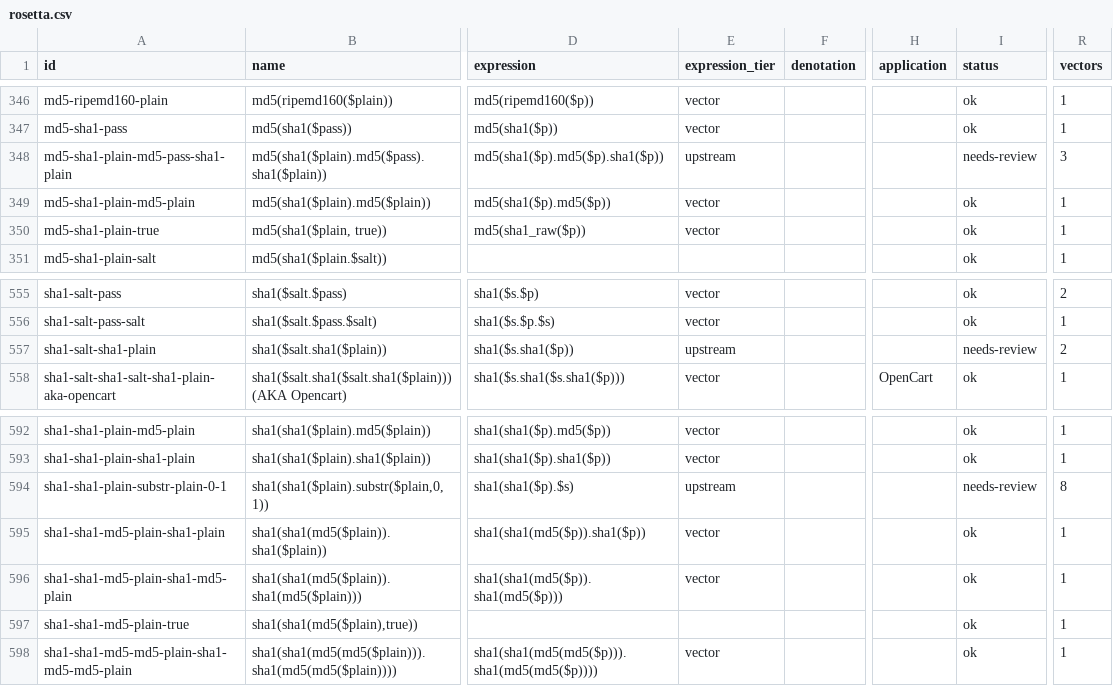
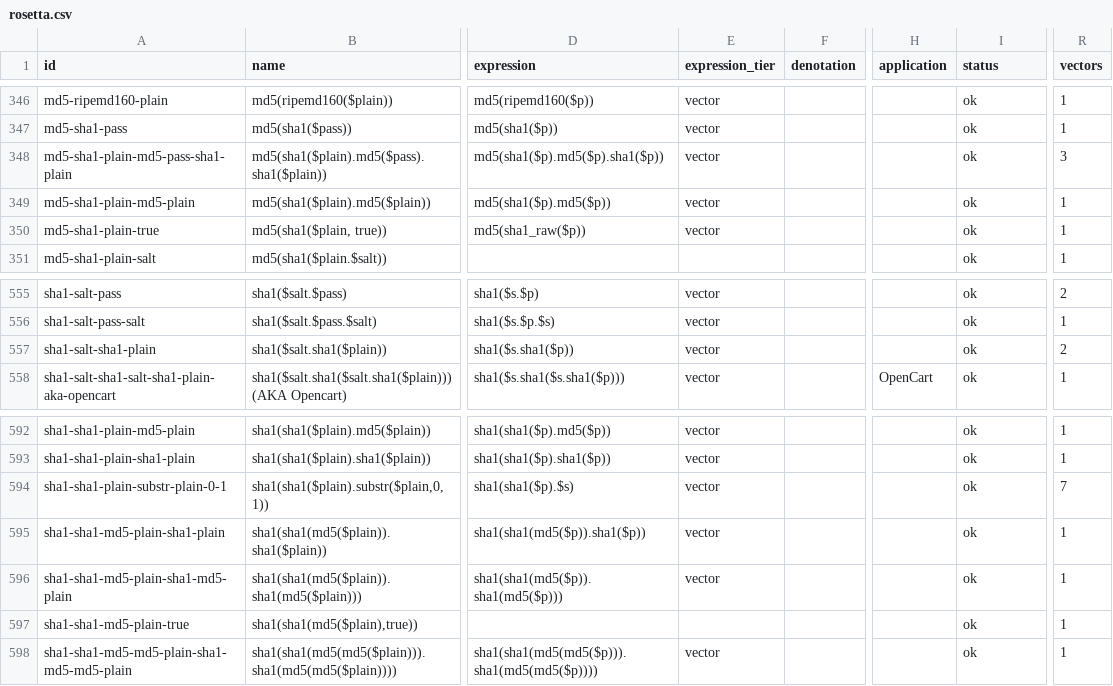
Before and after one commit to roycewilliams/cracking-rosetta, a CSV file: dist/rosetta.csv, drawn as a sheet; only a part is shown, gaps mark what is left out; the diff names each change by its address in the sheet, - before the commit and + after, or states it on an @@ line.

Commit message:
Diagnose why an expression fails instead of asking someone to
Two tools, and the second only works because of the first.

normalize-vectors.pl: eight vectors were stored in john's own $dynamic_N$
ciphertext form, which hashcat, mdxfind and john's ad-hoc compiler all refuse,
so one unreadable vector sank an entry whose other vectors were fine and the
entry surfaced as an open question about an algorithm. Each rewrite is offered
to an identifier the entry already holds at tier vector and written only if
that tool recovers the plaintext from it. It also found the sheet's one
non-hash: a hash field containing '--'. Dropping it needs --drop-junk and
never empties an entry. Three expressions promoted to tier vector immediately
afterwards, by round-trip, with no new claims made.

triage-expressions.pl: for the twelve that remain, john's OWN test vectors are
the control. If the compiled expression recovers those, the transcription is
right and our vector is the question; if not, john's compiler and its named
format disagree and no contributor here can help. RosettaExpr -- vanity.pl's
expression compiler, moved to tools/lib now that there are two callers --
computes the construction independently and splits the cases further: wbb3's
expression is right and fails only on a 40-character salt (a 2-character
control recovers it), coldfusion10's does not describe its own format at all,
sha1-substr-0-32 is a proven truncation, md5-saltmd5pass-salt has an expression
AND a vector both independently correct that john's compiler refuses.

All twelve now carry the diagnosis in expression_proof.note. Tiers untouched:
this explains failures, it does not convert them.

```diff
--- a/dist/rosetta.csv
+++ b/dist/rosetta.csv
-E348 (expression_tier): upstream
+E348 (expression_tier): vector
-I348 (status): needs-review
+I348 (status): ok
-E557 (expression_tier): upstream
+E557 (expression_tier): vector
-I557 (status): needs-review
+I557 (status): ok
-E594 (expression_tier): upstream
+E594 (expression_tier): vector
-I594 (status): needs-review
+I594 (status): ok
-R594 (vectors): 8
+R594 (vectors): 7
```
Also changed, not shown: 28 other files.
